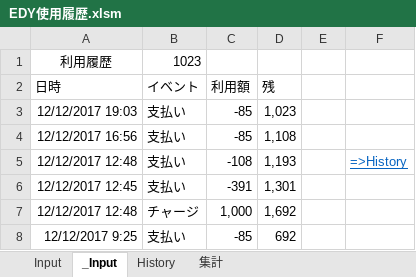
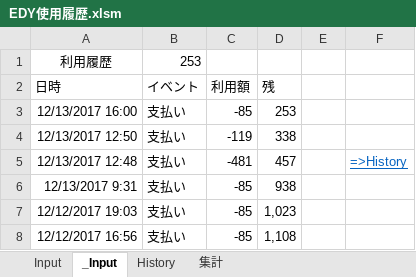
Before and after one commit to johnfcoltrane/CardHistory, an Excel workbook: EDY使用履歴.xlsm, sheet _Input, drawn as a sheet; values as stored, in another font and other column widths than the file's, no borders; charts and pictures not drawn; removed rows and columns are numbered as before the commit, all else as after; the diff names each change by its address in the sheet, - before the commit and + after, or states it on an @@ line.

```diff
--- a/EDY使用履歴.xlsm (sheet _Input)
+++ b/EDY使用履歴.xlsm (sheet _Input)
-B1 (イベント): 1023
+B1 (イベント): 253
+row 3: 12/13/2017 16:00 | 支払い | -85 | 253
+row 4: 12/13/2017 12:50 | 支払い | -119 | 338
+row 5: 12/13/2017 12:48 | 支払い | -481 | 457 |  | =>History
+row 6: 12/13/2017 9:31 | 支払い | -85 | 938
-row 5: 12/12/2017 12:48 | 支払い | -108 | 1,193 |  | =>History
-row 6: 12/12/2017 12:45 | 支払い | -391 | 1,301
-row 7: 12/12/2017 12:48 | チャージ | 1,000 | 1,692
-row 8: 12/12/2017 9:25 | 支払い | -85 | 692
```
Also changed, not shown: sheet Input, sheet History, 1 other file.
